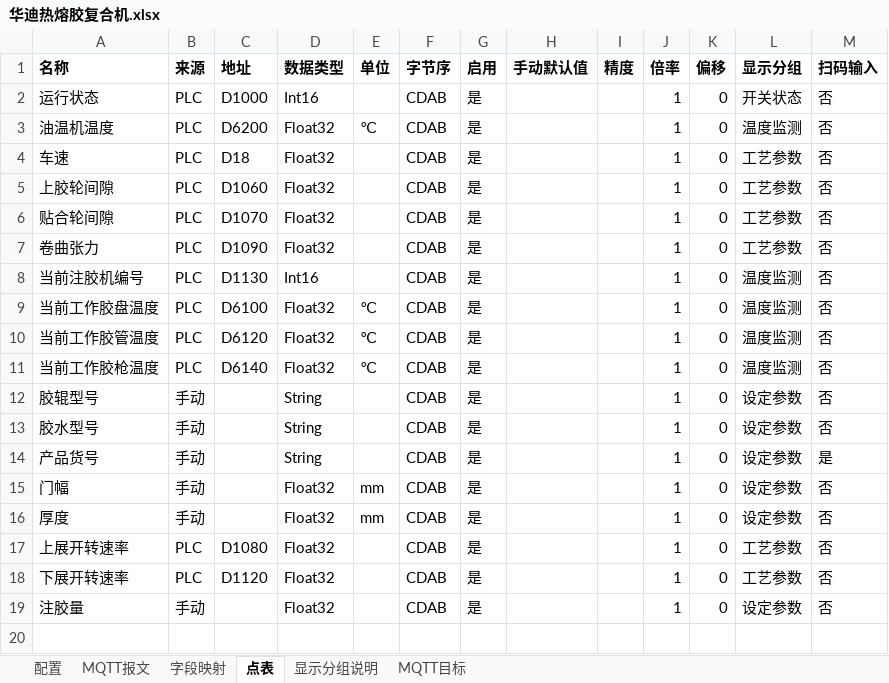
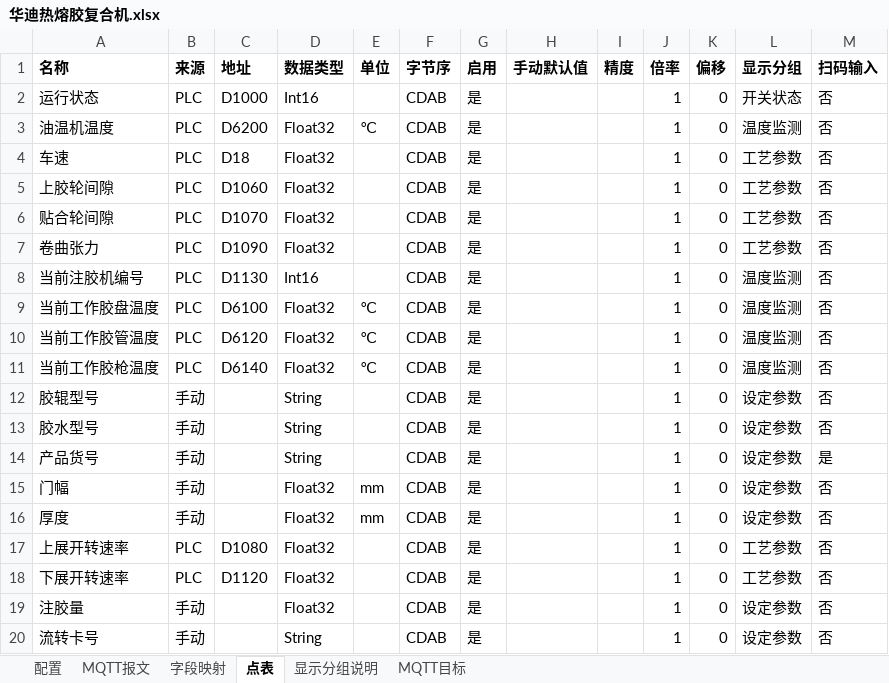
Before and after one commit to hucunzhen/huaGuang, an Excel workbook: config/lines/华迪热熔胶复合机.xlsx, sheet 点表, drawn as a sheet; values as stored, in another font and other column widths than the file's, no borders; the diff names each change by its address in the sheet, - before the commit and + after, or states it on an @@ line.

```diff
--- a/config/lines/华迪热熔胶复合机.xlsx (sheet 点表)
+++ b/config/lines/华迪热熔胶复合机.xlsx (sheet 点表)
+row 20: 流转卡号 | 手动 |  | String |  | CDAB | 是 |  |  | 1 | 0 | 设定参数 | 否
```
Also changed, not shown: sheet 字段映射, sheet 配置, config/lines/C型火焰复合机.xlsx, config/lines/先河热熔胶复合机.xlsx, 46 other files.
